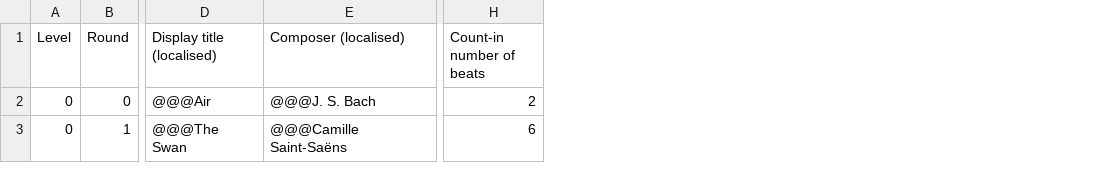
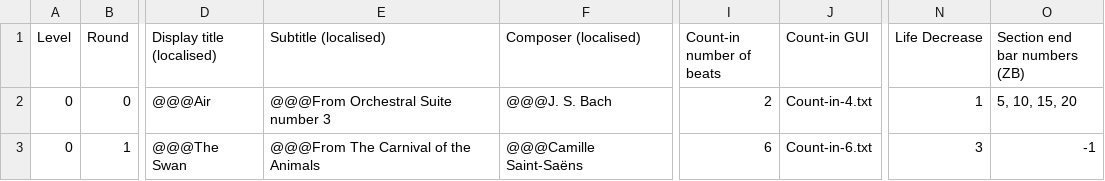
Before and after one commit to amju-games/music-theory, a CSV file: Assets/hero-game-rounds.csv, drawn as a sheet; only a part is shown, gaps mark what is left out; the diff names each change by its address in the sheet, - before the commit and + after, or states it on an @@ line.

Commit message:
Add extra fields to game rounds csv/data structure

```diff
--- a/Assets/hero-game-rounds.csv
+++ b/Assets/hero-game-rounds.csv
+column E (Subtitle (localised)), rows 2-3: @@@From Orchestral Suite number 3 | @@@From The Carnival of the Animals
+column J (Count-in GUI), rows 2-3: Count-in-4.txt | Count-in-6.txt
+column N (Life Decrease), rows 2-3: 1 | 3
+column O (Section end bar numbers (ZB)), rows 2-3: 5, 10, 15, 20 | -1
```
Also changed, not shown: 2 other files.
